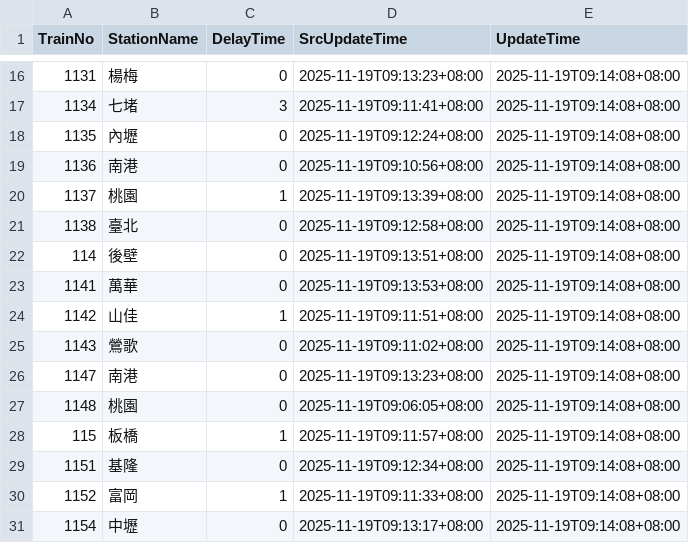
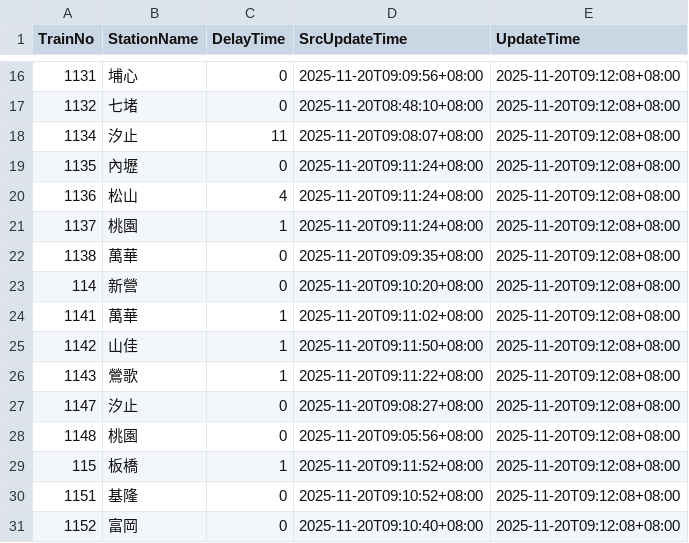
Before and after one commit to funfun0912/Open-Platform-Software-Mid, a CSV file: api.csv, drawn as a sheet; only a part is shown, gaps mark what is left out; the diff covers the shown part only.

```diff
--- a/api.csv
+++ b/api.csv
@@ -16,16 +16,16 @@ TrainNo,StationName,DelayTime,SrcUpdateTime,UpdateTime
-1131,楊梅,0,2025-11-19T09:13:23+08:00,2025-11-19T09:14:08+08:00
-1134,七堵,3,2025-11-19T09:11:41+08:00,2025-11-19T09:14:08+08:00
-1135,內壢,0,2025-11-19T09:12:24+08:00,2025-11-19T09:14:08+08:00
-1136,南港,0,2025-11-19T09:10:56+08:00,2025-11-19T09:14:08+08:00
-1137,桃園,1,2025-11-19T09:13:39+08:00,2025-11-19T09:14:08+08:00
-1138,臺北,0,2025-11-19T09:12:58+08:00,2025-11-19T09:14:08+08:00
-114,後壁,0,2025-11-19T09:13:51+08:00,2025-11-19T09:14:08+08:00
-1141,萬華,0,2025-11-19T09:13:53+08:00,2025-11-19T09:14:08+08:00
-1142,山佳,1,2025-11-19T09:11:51+08:00,2025-11-19T09:14:08+08:00
-1143,鶯歌,0,2025-11-19T09:11:02+08:00,2025-11-19T09:14:08+08:00
-1147,南港,0,2025-11-19T09:13:23+08:00,2025-11-19T09:14:08+08:00
-1148,桃園,0,2025-11-19T09:06:05+08:00,2025-11-19T09:14:08+08:00
-115,板橋,1,2025-11-19T09:11:57+08:00,2025-11-19T09:14:08+08:00
-1151,基隆,0,2025-11-19T09:12:34+08:00,2025-11-19T09:14:08+08:00
-1152,富岡,1,2025-11-19T09:11:33+08:00,2025-11-19T09:14:08+08:00
-1154,中壢,0,2025-11-19T09:13:17+08:00,2025-11-19T09:14:08+08:00
+1131,埔心,0,2025-11-20T09:09:56+08:00,2025-11-20T09:12:08+08:00
+1132,七堵,0,2025-11-20T08:48:10+08:00,2025-11-20T09:12:08+08:00
+1134,汐止,11,2025-11-20T09:08:07+08:00,2025-11-20T09:12:08+08:00
+1135,內壢,0,2025-11-20T09:11:24+08:00,2025-11-20T09:12:08+08:00
+1136,松山,4,2025-11-20T09:11:24+08:00,2025-11-20T09:12:08+08:00
+1137,桃園,1,2025-11-20T09:11:24+08:00,2025-11-20T09:12:08+08:00
+1138,萬華,0,2025-11-20T09:09:35+08:00,2025-11-20T09:12:08+08:00
+114,新營,0,2025-11-20T09:10:20+08:00,2025-11-20T09:12:08+08:00
+1141,萬華,1,2025-11-20T09:11:02+08:00,2025-11-20T09:12:08+08:00
+1142,山佳,1,2025-11-20T09:11:50+08:00,2025-11-20T09:12:08+08:00
+1143,鶯歌,1,2025-11-20T09:11:22+08:00,2025-11-20T09:12:08+08:00
+1147,汐止,0,2025-11-20T09:08:27+08:00,2025-11-20T09:12:08+08:00
+1148,桃園,0,2025-11-20T09:05:56+08:00,2025-11-20T09:12:08+08:00
+115,板橋,1,2025-11-20T09:11:52+08:00,2025-11-20T09:12:08+08:00
+1151,基隆,0,2025-11-20T09:10:52+08:00,2025-11-20T09:12:08+08:00
+1152,富岡,0,2025-11-20T09:10:40+08:00,2025-11-20T09:12:08+08:00
```
Also changed, not shown: 2 added rows, 2 removed rows and 34 edited cells elsewhere in this file.
